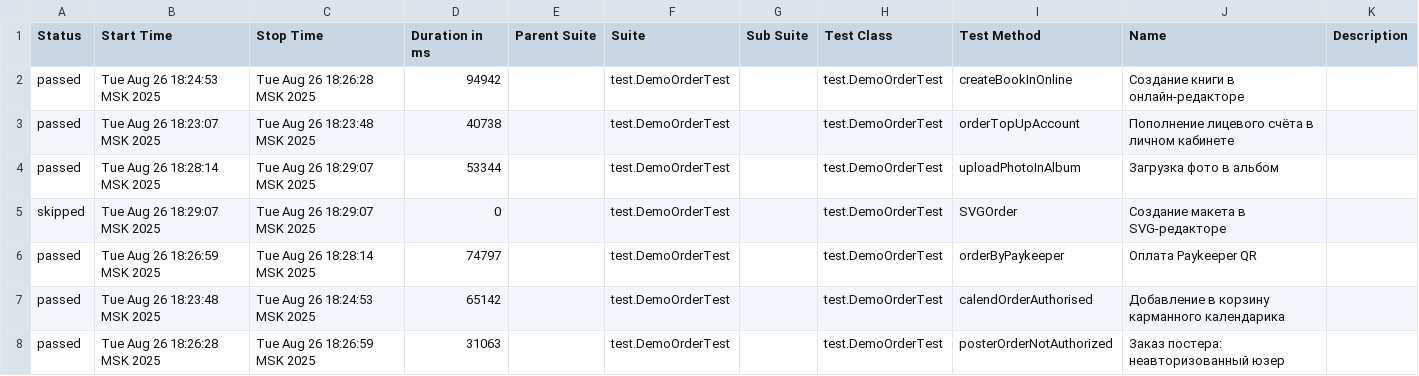
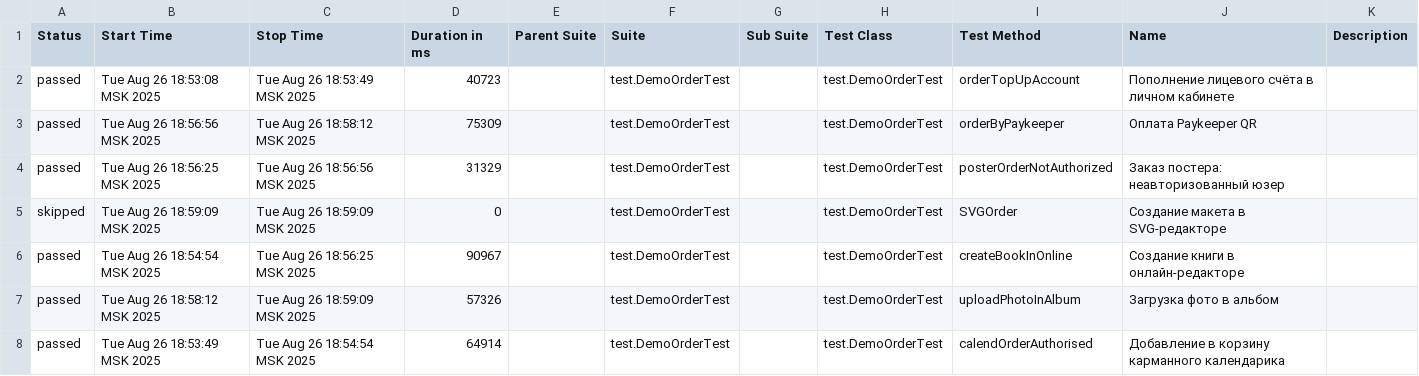
Before and after one commit to polinam-netprint/allure-reports-for-web, a CSV file: web-master/data/suites.csv, drawn as a sheet.

Commit message:
Update report for master

```diff
--- a/web-master/data/suites.csv
+++ b/web-master/data/suites.csv
@@ -1,8 +1,8 @@
 "Status","Start Time","Stop Time","Duration in ms","Parent Suite","Suite","Sub Suite","Test Class","Test Method","Name","Description"
-"passed","Tue Aug 26 18:24:53 MSK 2025","Tue Aug 26 18:26:28 MSK 2025","94942","","test.DemoOrderTest","","test.DemoOrderTest","createBookInOnline","Создание книги в онлайн-редакторе",""
-"passed","Tue Aug 26 18:23:07 MSK 2025","Tue Aug 26 18:23:48 MSK 2025","40738","","test.DemoOrderTest","","test.DemoOrderTest","orderTopUpAccount","Пополнение лицевого счёта в личном кабинете",""
-"passed","Tue Aug 26 18:28:14 MSK 2025","Tue Aug 26 18:29:07 MSK 2025","53344","","test.DemoOrderTest","","test.DemoOrderTest","uploadPhotoInAlbum","Загрузка фото в альбом",""
-"skipped","Tue Aug 26 18:29:07 MSK 2025","Tue Aug 26 18:29:07 MSK 2025","0","","test.DemoOrderTest","","test.DemoOrderTest","SVGOrder","Создание макета в SVG-редакторе",""
-"passed","Tue Aug 26 18:26:59 MSK 2025","Tue Aug 26 18:28:14 MSK 2025","74797","","test.DemoOrderTest","","test.DemoOrderTest","orderByPaykeeper","Оплата Paykeeper QR",""
-"passed","Tue Aug 26 18:23:48 MSK 2025","Tue Aug 26 18:24:53 MSK 2025","65142","","test.DemoOrderTest","","test.DemoOrderTest","calendOrderAuthorised","Добавление в корзину карманного календарика",""
-"passed","Tue Aug 26 18:26:28 MSK 2025","Tue Aug 26 18:26:59 MSK 2025","31063","","test.DemoOrderTest","","test.DemoOrderTest","posterOrderNotAuthorized","Заказ постера: неавторизованный юзер",""
+"passed","Tue Aug 26 18:53:08 MSK 2025","Tue Aug 26 18:53:49 MSK 2025","40723","","test.DemoOrderTest","","test.DemoOrderTest","orderTopUpAccount","Пополнение лицевого счёта в личном кабинете",""
+"passed","Tue Aug 26 18:56:56 MSK 2025","Tue Aug 26 18:58:12 MSK 2025","75309","","test.DemoOrderTest","","test.DemoOrderTest","orderByPaykeeper","Оплата Paykeeper QR",""
+"passed","Tue Aug 26 18:56:25 MSK 2025","Tue Aug 26 18:56:56 MSK 2025","31329","","test.DemoOrderTest","","test.DemoOrderTest","posterOrderNotAuthorized","Заказ постера: неавторизованный юзер",""
+"skipped","Tue Aug 26 18:59:09 MSK 2025","Tue Aug 26 18:59:09 MSK 2025","0","","test.DemoOrderTest","","test.DemoOrderTest","SVGOrder","Создание макета в SVG-редакторе",""
+"passed","Tue Aug 26 18:54:54 MSK 2025","Tue Aug 26 18:56:25 MSK 2025","90967","","test.DemoOrderTest","","test.DemoOrderTest","createBookInOnline","Создание книги в онлайн-редакторе",""
+"passed","Tue Aug 26 18:58:12 MSK 2025","Tue Aug 26 18:59:09 MSK 2025","57326","","test.DemoOrderTest","","test.DemoOrderTest","uploadPhotoInAlbum","Загрузка фото в альбом",""
+"passed","Tue Aug 26 18:53:49 MSK 2025","Tue Aug 26 18:54:54 MSK 2025","64914","","test.DemoOrderTest","","test.DemoOrderTest","calendOrderAuthorised","Добавление в корзину карманного календарика",""
```
Also changed, not shown: 20 other files.
